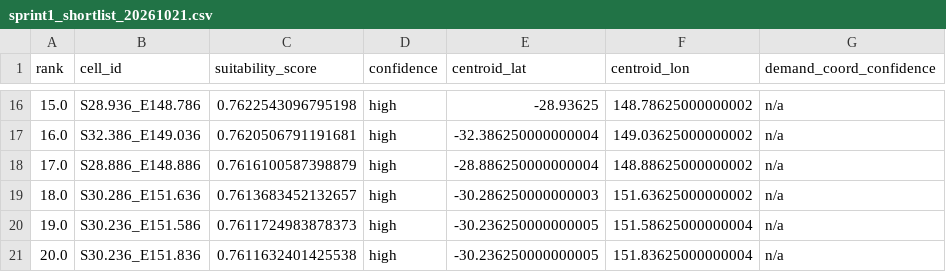
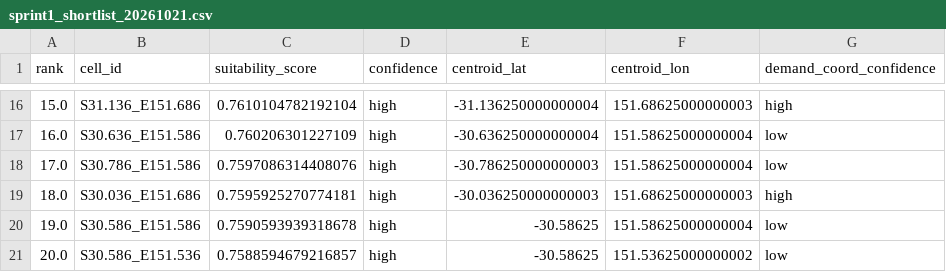
Before and after one commit to F0rklift-Certified/opt-mining, a CSV file: DATA/shortlist/sprint1_shortlist_20261021.csv, drawn as a sheet; only a part is shown, gaps mark what is left out; the diff covers the shown part only.

Commit message:
feat(demand): flip default allocation to load_weighted; regenerate chain
Flip DEFAULT_ALLOCATION_METHOD urban_weighted -> load_weighted (real NSW
zone-substation max-demand distance-decay). uniform and urban_weighted stay
selectable via --allocation-method. Also fix the top-level pipeline
--allocation-method flag (was hard-pinned to uniform) so it honours the config
default; no weight/eligibility change (demand_proxy stays 0.15).

Regenerated the full chain with the pipeline's own commands (demand.feature ->
integration via refreeze_revalidate -> scoring -> shortlist). Updated static
docs (load/README.md, shortlist assemble string) and the reviewed backend
decision-flow snapshot.

Verification (see .agents/reviews/verification-note.md):
- Default now load_weighted; demand.feature with no flag writes the
  load_weighted surface.
- Scored top-100: 100 NSW1 / 100 in-REZ (74 New England + 26 CWO), mean wind
  7.49, all demand_confidence high. All 44 urban_weighted QLD1 non-REZ artefact
  cells evicted (0 remain); baseline ranks 1-2 (S28.536_E151.936,
  S28.736_E152.036) gone. Top-20 churn 6/6 (QLD out, NSW REZ in).
- Conservation per region max diff 9.1e-13 <= 1e-6; demand_proxy in [0,1];
  6,637 null-proxy -> confidence low; CRS 4326 storage / 3577 compute.
- demand_coord_confidence strictly metadata: score/rank bit-identical with and
  without the column (max abs score diff 0.0, 0 rank mismatches). Tier counts
  34,227 high / 6,447 low / 6,637 n/a.
- Every regenerated file equals its manifest/method-report SHA; no stale SHAs.
- Tests: demand/integration/scoring/shortlist 546 passed; explanation/sanity/
  service/input-contract 415 passed; common/grid/exclusions/input-checks 208
  passed; backend 100 passed (decision-flow snapshot updated to the
  load_weighted baseline). Pre-existing unrelated failure
  test_frontend_openapi_snapshot.py fails identically on base 7fb987e; left as-is.

```diff
--- a/DATA/shortlist/sprint1_shortlist_20261021.csv
+++ b/DATA/shortlist/sprint1_shortlist_20261021.csv
@@ -16,6 +16,6 @@ rank,cell_id,suitability_score,confidence,centroid_lat,centroid_lon,demand_coord
-15.0,S28.936_E148.786,0.7622543096795198,high,-28.93625,148.78625000000002,n/a
-16.0,S32.386_E149.036,0.7620506791191681,high,-32.386250000000004,149.03625000000002,n/a
-17.0,S28.886_E148.886,0.7616100587398879,high,-28.886250000000004,148.88625000000002,n/a
-18.0,S30.286_E151.636,0.7613683452132657,high,-30.286250000000003,151.63625000000002,n/a
-19.0,S30.236_E151.586,0.7611724983878373,high,-30.236250000000005,151.58625000000004,n/a
-20.0,S30.236_E151.836,0.7611632401425538,high,-30.236250000000005,151.83625000000004,n/a
+15.0,S31.136_E151.686,0.7610104782192104,high,-31.136250000000004,151.68625000000003,high
+16.0,S30.636_E151.586,0.760206301227109,high,-30.636250000000004,151.58625000000004,low
+17.0,S30.786_E151.586,0.7597086314408076,high,-30.786250000000003,151.58625000000004,low
+18.0,S30.036_E151.686,0.7595925270774181,high,-30.036250000000003,151.68625000000003,high
+19.0,S30.586_E151.586,0.7590593939318678,high,-30.58625,151.58625000000004,low
+20.0,S30.586_E151.536,0.7588594679216857,high,-30.58625,151.53625000000002,low
```
Also changed, not shown: 67 edited cells elsewhere in this file, DATA/shortlist/metadata/source_register.csv, 29 other files.
